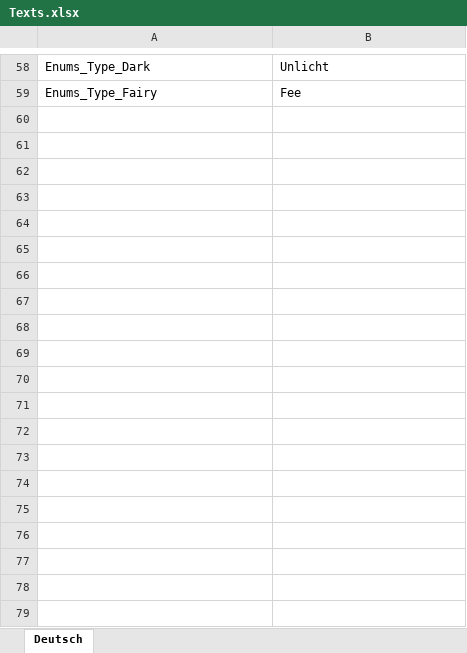
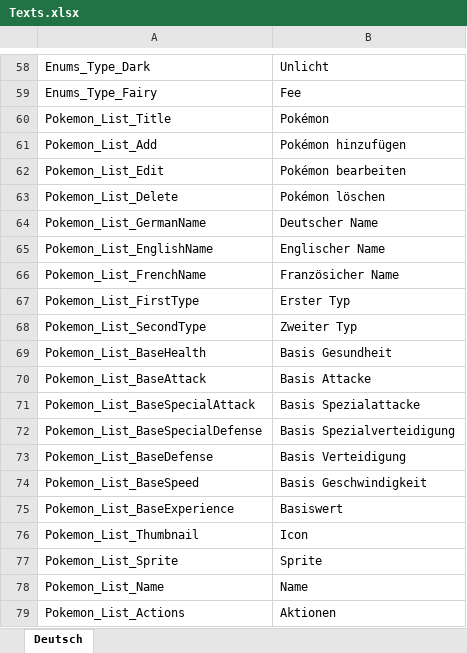
Before and after one commit to CodingLizards/poketools-web, an Excel workbook: Coding.Lizards.Pokemon.Tools.Web/Strings/Texts.xlsx, sheet Deutsch, drawn as a sheet; only a part is shown, gaps mark what is left out; values as stored, in another font and other column widths than the file's, no borders; the diff names each change by its address in the sheet, - before the commit and + after, or states it on an @@ line.

Commit message:
add pokemon works

```diff
--- a/Coding.Lizards.Pokemon.Tools.Web/Strings/Texts.xlsx (sheet Deutsch)
+++ b/Coding.Lizards.Pokemon.Tools.Web/Strings/Texts.xlsx (sheet Deutsch)
+row 60: Pokemon_List_Title | Pokémon
+row 61: Pokemon_List_Add | Pokémon hinzufügen
+row 62: Pokemon_List_Edit | Pokémon bearbeiten
+row 63: Pokemon_List_Delete | Pokémon löschen
+row 64: Pokemon_List_GermanName | Deutscher Name
+row 65: Pokemon_List_EnglishName | Englischer Name
+row 66: Pokemon_List_FrenchName | Französicher Name
+row 67: Pokemon_List_FirstType | Erster Typ
+row 68: Pokemon_List_SecondType | Zweiter Typ
+row 69: Pokemon_List_BaseHealth | Basis Gesundheit
+row 70: Pokemon_List_BaseAttack | Basis Attacke
+row 71: Pokemon_List_BaseSpecialAttack | Basis Spezialattacke
+row 72: Pokemon_List_BaseSpecialDefense | Basis Spezialverteidigung
+row 73: Pokemon_List_BaseDefense | Basis Verteidigung
+row 74: Pokemon_List_BaseSpeed | Basis Geschwindigkeit
+row 75: Pokemon_List_BaseExperience | Basiswert
+row 76: Pokemon_List_Thumbnail | Icon
+row 77: Pokemon_List_Sprite | Sprite
+row 78: Pokemon_List_Name | Name
+row 79: Pokemon_List_Actions | Aktionen
```
Also changed, not shown: 10 other files.
